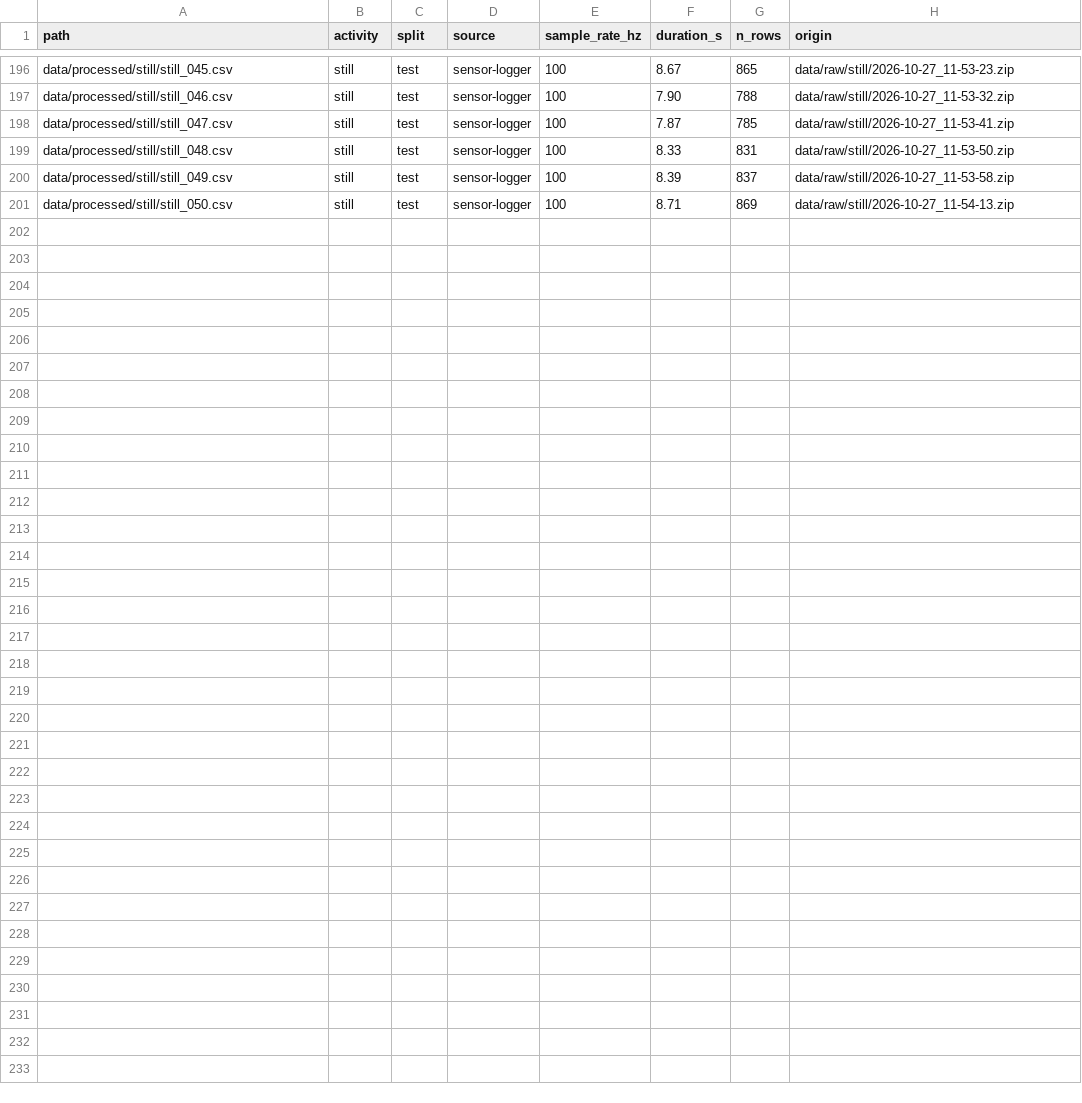
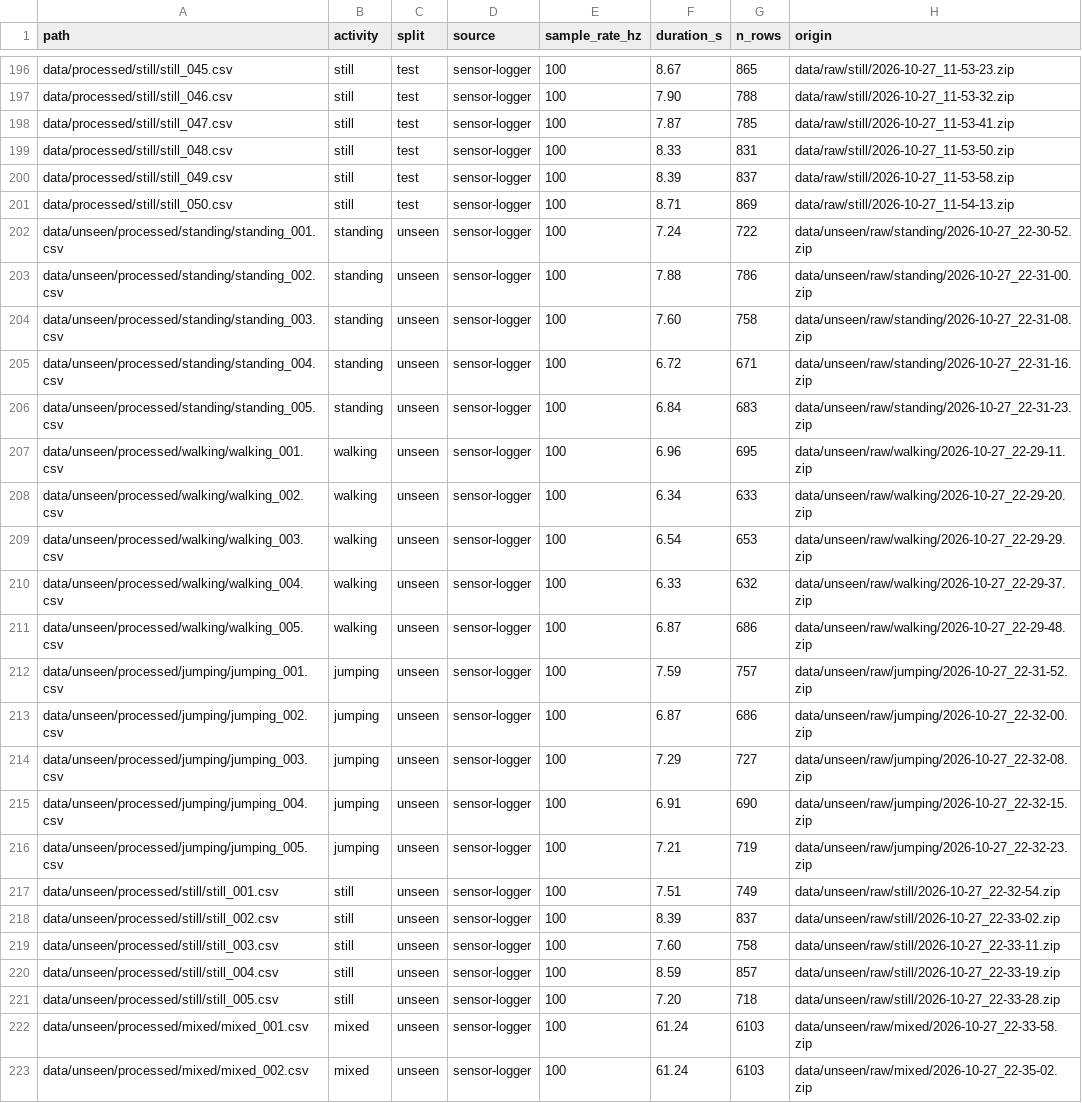
Before and after one commit to supserrr/hidden-markov-models, a CSV file: data/manifest.csv, drawn as a sheet; only a part is shown, gaps mark what is left out; the diff names each change by its address in the sheet, - before the commit and + after, or states it on an @@ line.

Commit message:
Add a second recording session as an unseen test split.

```diff
--- a/data/manifest.csv
+++ b/data/manifest.csv
+row 202: data/unseen/processed/standing/standing_001.csv | standing | unseen | sensor-logger | 100 | 7.24 | 722 | data/unseen/raw/standing/2026-10-27_22-30-52.zip
+row 203: data/unseen/processed/standing/standing_002.csv | standing | unseen | sensor-logger | 100 | 7.88 | 786 | data/unseen/raw/standing/2026-10-27_22-31-00.zip
+row 204: data/unseen/processed/standing/standing_003.csv | standing | unseen | sensor-logger | 100 | 7.60 | 758 | data/unseen/raw/standing/2026-10-27_22-31-08.zip
+row 205: data/unseen/processed/standing/standing_004.csv | standing | unseen | sensor-logger | 100 | 6.72 | 671 | data/unseen/raw/standing/2026-10-27_22-31-16.zip
+row 206: data/unseen/processed/standing/standing_005.csv | standing | unseen | sensor-logger | 100 | 6.84 | 683 | data/unseen/raw/standing/2026-10-27_22-31-23.zip
+row 207: data/unseen/processed/walking/walking_001.csv | walking | unseen | sensor-logger | 100 | 6.96 | 695 | data/unseen/raw/walking/2026-10-27_22-29-11.zip
+row 208: data/unseen/processed/walking/walking_002.csv | walking | unseen | sensor-logger | 100 | 6.34 | 633 | data/unseen/raw/walking/2026-10-27_22-29-20.zip
+row 209: data/unseen/processed/walking/walking_003.csv | walking | unseen | sensor-logger | 100 | 6.54 | 653 | data/unseen/raw/walking/2026-10-27_22-29-29.zip
+row 210: data/unseen/processed/walking/walking_004.csv | walking | unseen | sensor-logger | 100 | 6.33 | 632 | data/unseen/raw/walking/2026-10-27_22-29-37.zip
+row 211: data/unseen/processed/walking/walking_005.csv | walking | unseen | sensor-logger | 100 | 6.87 | 686 | data/unseen/raw/walking/2026-10-27_22-29-48.zip
+row 212: data/unseen/processed/jumping/jumping_001.csv | jumping | unseen | sensor-logger | 100 | 7.59 | 757 | data/unseen/raw/jumping/2026-10-27_22-31-52.zip
+row 213: data/unseen/processed/jumping/jumping_002.csv | jumping | unseen | sensor-logger | 100 | 6.87 | 686 | data/unseen/raw/jumping/2026-10-27_22-32-00.zip
+row 214: data/unseen/processed/jumping/jumping_003.csv | jumping | unseen | sensor-logger | 100 | 7.29 | 727 | data/unseen/raw/jumping/2026-10-27_22-32-08.zip
+row 215: data/unseen/processed/jumping/jumping_004.csv | jumping | unseen | sensor-logger | 100 | 6.91 | 690 | data/unseen/raw/jumping/2026-10-27_22-32-15.zip
+row 216: data/unseen/processed/jumping/jumping_005.csv | jumping | unseen | sensor-logger | 100 | 7.21 | 719 | data/unseen/raw/jumping/2026-10-27_22-32-23.zip
+row 217: data/unseen/processed/still/still_001.csv | still | unseen | sensor-logger | 100 | 7.51 | 749 | data/unseen/raw/still/2026-10-27_22-32-54.zip
+row 218: data/unseen/processed/still/still_002.csv | still | unseen | sensor-logger | 100 | 8.39 | 837 | data/unseen/raw/still/2026-10-27_22-33-02.zip
+row 219: data/unseen/processed/still/still_003.csv | still | unseen | sensor-logger | 100 | 7.60 | 758 | data/unseen/raw/still/2026-10-27_22-33-11.zip
+row 220: data/unseen/processed/still/still_004.csv | still | unseen | sensor-logger | 100 | 8.59 | 857 | data/unseen/raw/still/2026-10-27_22-33-19.zip
+row 221: data/unseen/processed/still/still_005.csv | still | unseen | sensor-logger | 100 | 7.20 | 718 | data/unseen/raw/still/2026-10-27_22-33-28.zip
+row 222: data/unseen/processed/mixed/mixed_001.csv | mixed | unseen | sensor-logger | 100 | 61.24 | 6103 | data/unseen/raw/mixed/2026-10-27_22-33-58.zip
+row 223: data/unseen/processed/mixed/mixed_002.csv | mixed | unseen | sensor-logger | 100 | 61.24 | 6103 | data/unseen/raw/mixed/2026-10-27_22-35-02.zip
```
Also changed, not shown: 54 other files.
